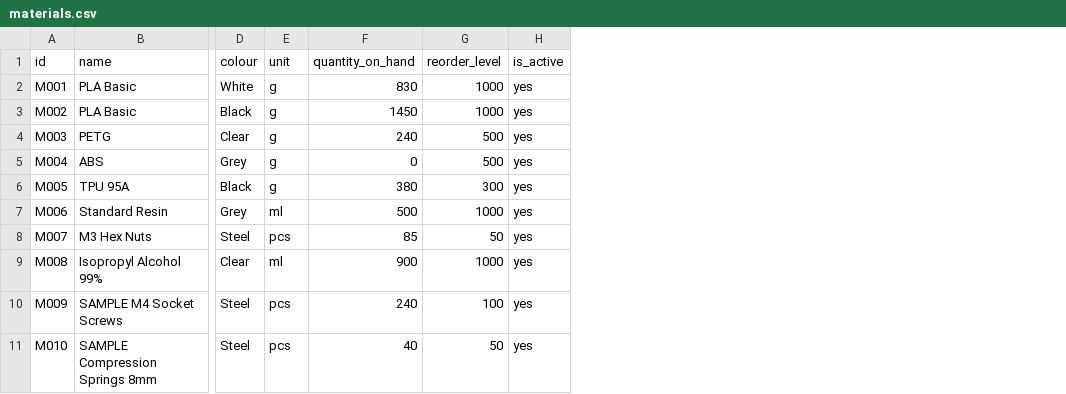
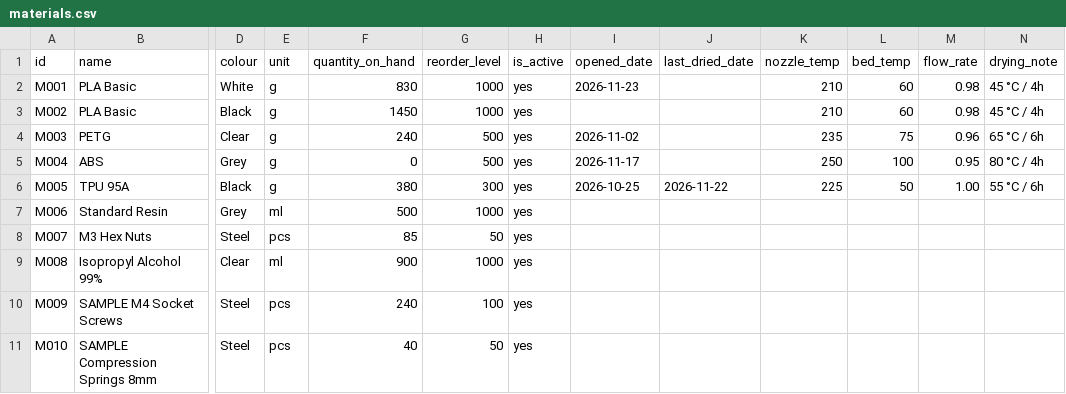
Before and after one commit to aliciajabing-ux/stinablis-tracker, a CSV file: sample_data/materials.csv, drawn as a sheet; only a part is shown, gaps mark what is left out; the diff names each change by its address in the sheet, - before the commit and + after, or states it on an @@ line.

```diff
--- a/sample_data/materials.csv
+++ b/sample_data/materials.csv
+column I (opened_date), rows 2-6: 2026-11-23 |  | 2026-11-02 | 2026-11-17 | 2026-10-25
+column J (last_dried_date), row 6: 2026-11-22
+column K (nozzle_temp), rows 2-6: 210 | 210 | 235 | 250 | 225
+column L (bed_temp), rows 2-6: 60 | 60 | 75 | 100 | 50
+column M (flow_rate), rows 2-6: 0.98 | 0.98 | 0.96 | 0.95 | 1.00
+column N (drying_note), rows 2-6: 45 °C / 4h | 45 °C / 4h | 65 °C / 6h | 80 °C / 4h | 55 °C / 6h
```
Also changed, not shown: sample_data/supplier_offers.csv, sample_data/suppliers.csv, 10 other files.
